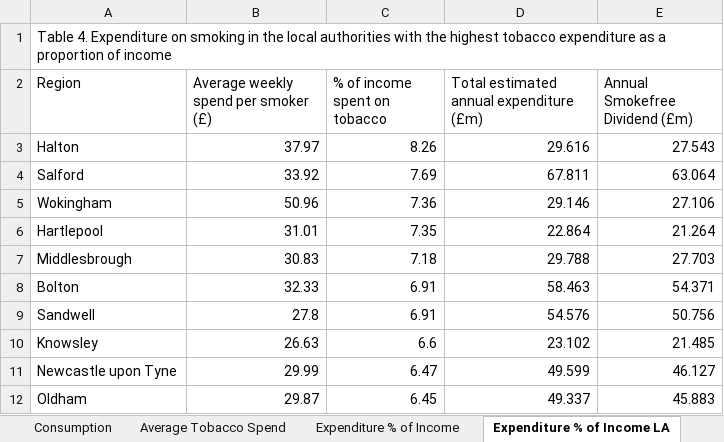
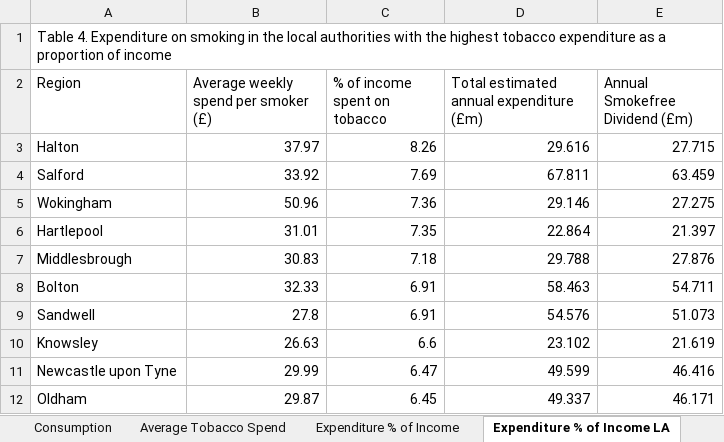
Before and after one commit to STAPM/smoke-free-dividend, an Excel workbook: output/summary_table_1.xlsx, sheet Expenditure % of Income LA, drawn as a sheet; values as stored, in another font and other column widths than the file's, no borders; the diff names each change by its address in the sheet, - before the commit and + after, or states it on an @@ line.

```diff
--- a/output/summary_table_1.xlsx (sheet Expenditure % of Income LA)
+++ b/output/summary_table_1.xlsx (sheet Expenditure % of Income LA)
-E3 (Annual Smokefree Dividend (£m)): 27.543
+E3 (Annual Smokefree Dividend (£m)): 27.715
-E4 (Annual Smokefree Dividend (£m)): 63.064
+E4 (Annual Smokefree Dividend (£m)): 63.459
-E5 (Annual Smokefree Dividend (£m)): 27.106
+E5 (Annual Smokefree Dividend (£m)): 27.275
-E6 (Annual Smokefree Dividend (£m)): 21.264
+E6 (Annual Smokefree Dividend (£m)): 21.397
-E7 (Annual Smokefree Dividend (£m)): 27.703
+E7 (Annual Smokefree Dividend (£m)): 27.876
-E8 (Annual Smokefree Dividend (£m)): 54.371
+E8 (Annual Smokefree Dividend (£m)): 54.711
-E9 (Annual Smokefree Dividend (£m)): 50.756
+E9 (Annual Smokefree Dividend (£m)): 51.073
-E10 (Annual Smokefree Dividend (£m)): 21.485
+E10 (Annual Smokefree Dividend (£m)): 21.619
-E11 (Annual Smokefree Dividend (£m)): 46.127
+E11 (Annual Smokefree Dividend (£m)): 46.416
-E12 (Annual Smokefree Dividend (£m)): 45.883
+E12 (Annual Smokefree Dividend (£m)): 46.171
```
Also changed, not shown: sheet Expenditure % of Income, output/summary_table_2.xlsx, output/summary_table_3.xlsx, 18 other files.
